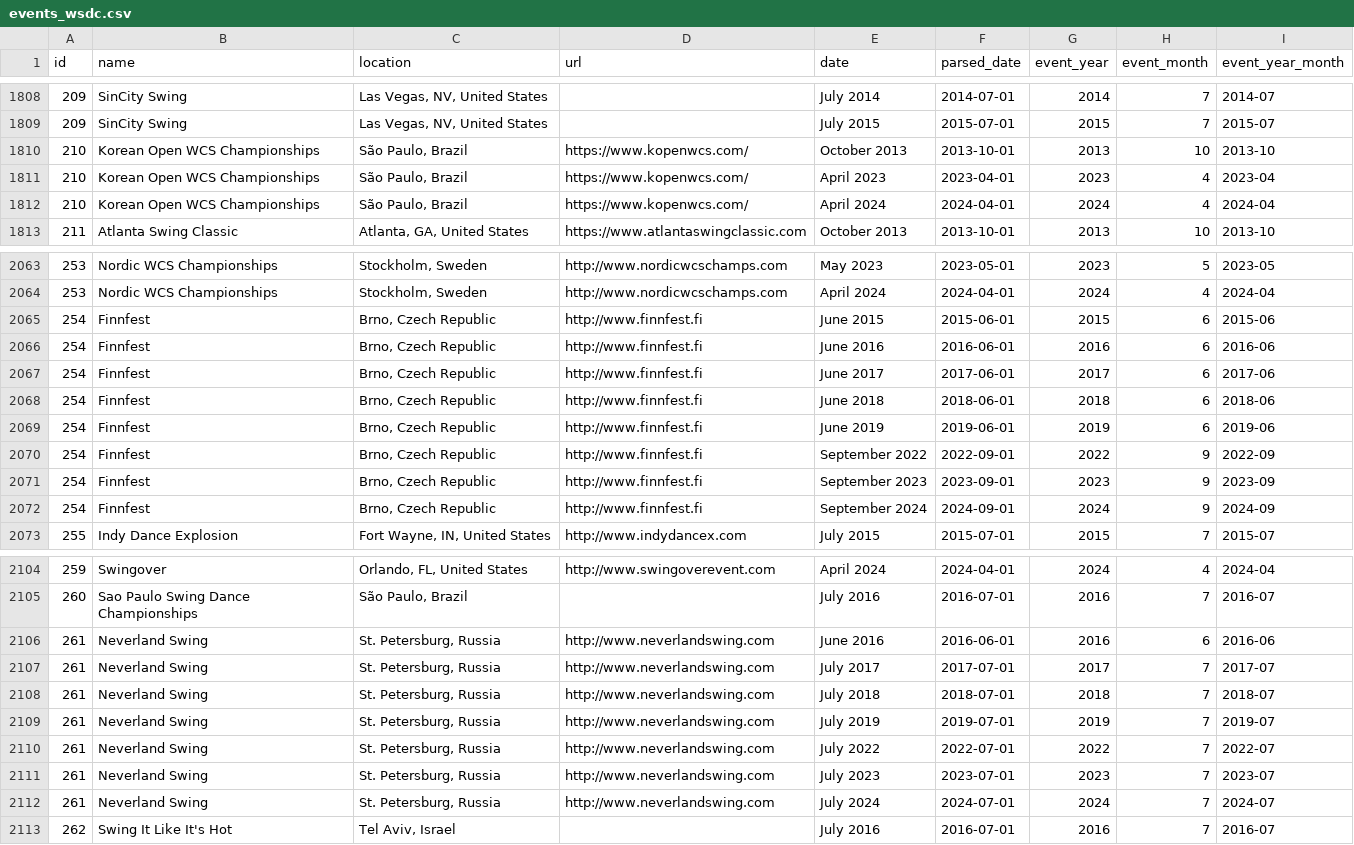
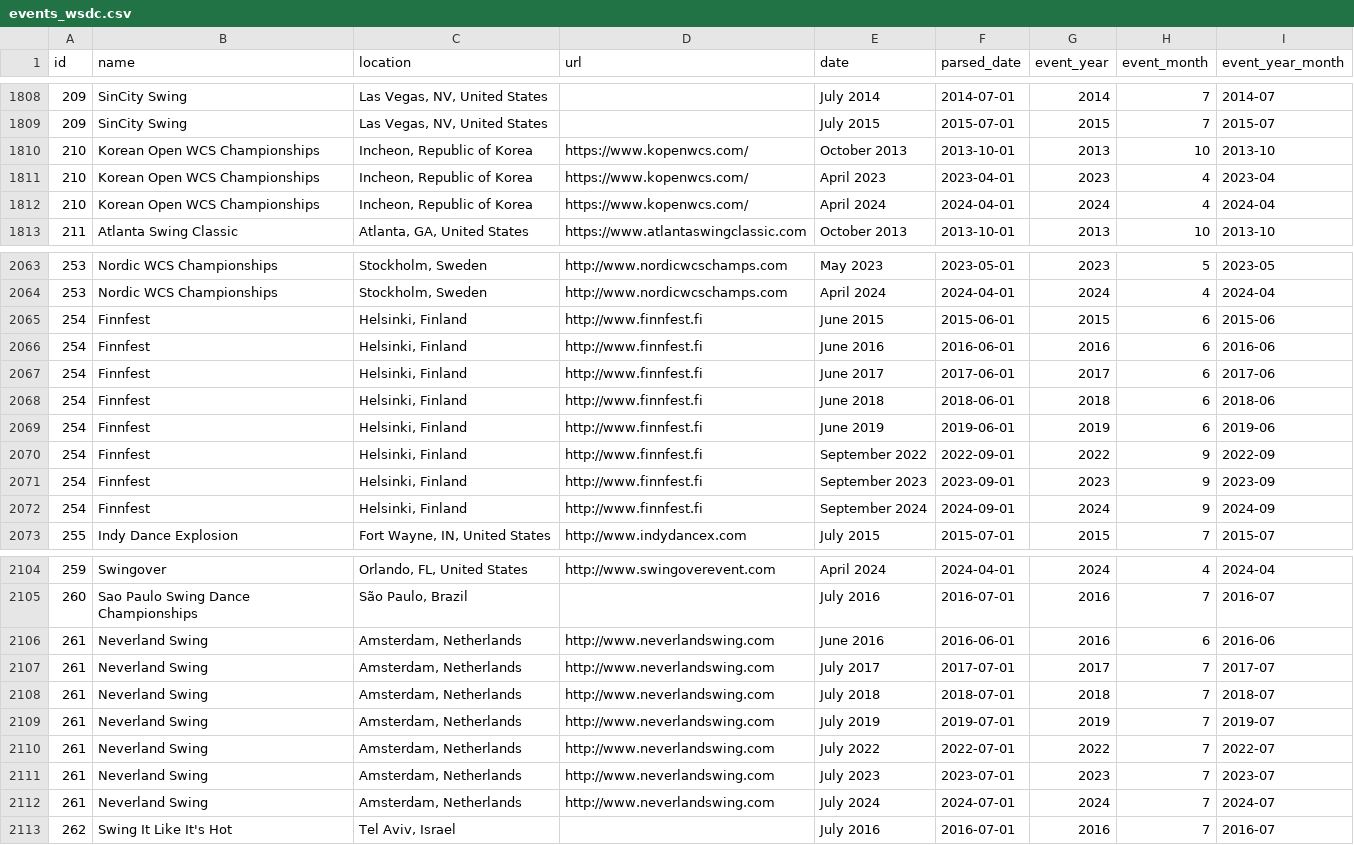
Before and after one commit to zlat1109/wsdc-data-pipeline, a CSV file: data/events_wsdc.csv, drawn as a sheet; only a part is shown, gaps mark what is left out; the diff covers the shown part only.

```diff
--- a/data/events_wsdc.csv
+++ b/data/events_wsdc.csv
@@ -1809,5 +1809,5 @@ id,name,location,url,date,parsed_date,event_year,event_month,event_year_month
 209,SinCity Swing,"Las Vegas, NV, United States",,July 2015,2015-07-01,2015,7,2015-07
-210,Korean Open WCS Championships,"São Paulo, Brazil",https://www.kopenwcs.com/,October 2013,2013-10-01,2013,10,2013-10
-210,Korean Open WCS Championships,"São Paulo, Brazil",https://www.kopenwcs.com/,April 2023,2023-04-01,2023,4,2023-04
-210,Korean Open WCS Championships,"São Paulo, Brazil",https://www.kopenwcs.com/,April 2024,2024-04-01,2024,4,2024-04
+210,Korean Open WCS Championships,"Incheon, Republic of Korea",https://www.kopenwcs.com/,October 2013,2013-10-01,2013,10,2013-10
+210,Korean Open WCS Championships,"Incheon, Republic of Korea",https://www.kopenwcs.com/,April 2023,2023-04-01,2023,4,2023-04
+210,Korean Open WCS Championships,"Incheon, Republic of Korea",https://www.kopenwcs.com/,April 2024,2024-04-01,2024,4,2024-04
 211,Atlanta Swing Classic,"Atlanta, GA, United States",https://www.atlantaswingclassic.com,October 2013,2013-10-01,2013,10,2013-10
@@ -2064,10 +2064,10 @@ id,name,location,url,date,parsed_date,event_year,event_month,event_year_month
 253,Nordic WCS Championships,"Stockholm, Sweden",http://www.nordicwcschamps.com,April 2024,2024-04-01,2024,4,2024-04
-254,Finnfest,"Brno, Czech Republic",http://www.finnfest.fi,June 2015,2015-06-01,2015,6,2015-06
-254,Finnfest,"Brno, Czech Republic",http://www.finnfest.fi,June 2016,2016-06-01,2016,6,2016-06
-254,Finnfest,"Brno, Czech Republic",http://www.finnfest.fi,June 2017,2017-06-01,2017,6,2017-06
-254,Finnfest,"Brno, Czech Republic",http://www.finnfest.fi,June 2018,2018-06-01,2018,6,2018-06
-254,Finnfest,"Brno, Czech Republic",http://www.finnfest.fi,June 2019,2019-06-01,2019,6,2019-06
-254,Finnfest,"Brno, Czech Republic",http://www.finnfest.fi,September 2022,2022-09-01,2022,9,2022-09
-254,Finnfest,"Brno, Czech Republic",http://www.finnfest.fi,September 2023,2023-09-01,2023,9,2023-09
-254,Finnfest,"Brno, Czech Republic",http://www.finnfest.fi,September 2024,2024-09-01,2024,9,2024-09
+254,Finnfest,"Helsinki, Finland",http://www.finnfest.fi,June 2015,2015-06-01,2015,6,2015-06
+254,Finnfest,"Helsinki, Finland",http://www.finnfest.fi,June 2016,2016-06-01,2016,6,2016-06
+254,Finnfest,"Helsinki, Finland",http://www.finnfest.fi,June 2017,2017-06-01,2017,6,2017-06
+254,Finnfest,"Helsinki, Finland",http://www.finnfest.fi,June 2018,2018-06-01,2018,6,2018-06
+254,Finnfest,"Helsinki, Finland",http://www.finnfest.fi,June 2019,2019-06-01,2019,6,2019-06
+254,Finnfest,"Helsinki, Finland",http://www.finnfest.fi,September 2022,2022-09-01,2022,9,2022-09
+254,Finnfest,"Helsinki, Finland",http://www.finnfest.fi,September 2023,2023-09-01,2023,9,2023-09
+254,Finnfest,"Helsinki, Finland",http://www.finnfest.fi,September 2024,2024-09-01,2024,9,2024-09
 255,Indy Dance Explosion,"Fort Wayne, IN, United States",http://www.indydancex.com,July 2015,2015-07-01,2015,7,2015-07
@@ -2105,9 +2105,9 @@ id,name,location,url,date,parsed_date,event_year,event_month,event_year_month
 260,Sao Paulo Swing Dance Championships,"São Paulo, Brazil",,July 2016,2016-07-01,2016,7,2016-07
-261,Neverland Swing,"St. Petersburg, Russia",http://www.neverlandswing.com,June 2016,2016-06-01,2016,6,2016-06
-261,Neverland Swing,"St. Petersburg, Russia",http://www.neverlandswing.com,July 2017,2017-07-01,2017,7,2017-07
-261,Neverland Swing,"St. Petersburg, Russia",http://www.neverlandswing.com,July 2018,2018-07-01,2018,7,2018-07
-261,Neverland Swing,"St. Petersburg, Russia",http://www.neverlandswing.com,July 2019,2019-07-01,2019,7,2019-07
-261,Neverland Swing,"St. Petersburg, Russia",http://www.neverlandswing.com,July 2022,2022-07-01,2022,7,2022-07
-261,Neverland Swing,"St. Petersburg, Russia",http://www.neverlandswing.com,July 2023,2023-07-01,2023,7,2023-07
-261,Neverland Swing,"St. Petersburg, Russia",http://www.neverlandswing.com,July 2024,2024-07-01,2024,7,2024-07
+261,Neverland Swing,"Amsterdam, Netherlands",http://www.neverlandswing.com,June 2016,2016-06-01,2016,6,2016-06
+261,Neverland Swing,"Amsterdam, Netherlands",http://www.neverlandswing.com,July 2017,2017-07-01,2017,7,2017-07
+261,Neverland Swing,"Amsterdam, Netherlands",http://www.neverlandswing.com,July 2018,2018-07-01,2018,7,2018-07
+261,Neverland Swing,"Amsterdam, Netherlands",http://www.neverlandswing.com,July 2019,2019-07-01,2019,7,2019-07
+261,Neverland Swing,"Amsterdam, Netherlands",http://www.neverlandswing.com,July 2022,2022-07-01,2022,7,2022-07
+261,Neverland Swing,"Amsterdam, Netherlands",http://www.neverlandswing.com,July 2023,2023-07-01,2023,7,2023-07
+261,Neverland Swing,"Amsterdam, Netherlands",http://www.neverlandswing.com,July 2024,2024-07-01,2024,7,2024-07
 262,Swing It Like It's Hot,"Tel Aviv, Israel",,July 2016,2016-07-01,2016,7,2016-07
```
Also changed, not shown: 5 edited cells elsewhere in this file, data/event_editions.csv, 5 other files.
